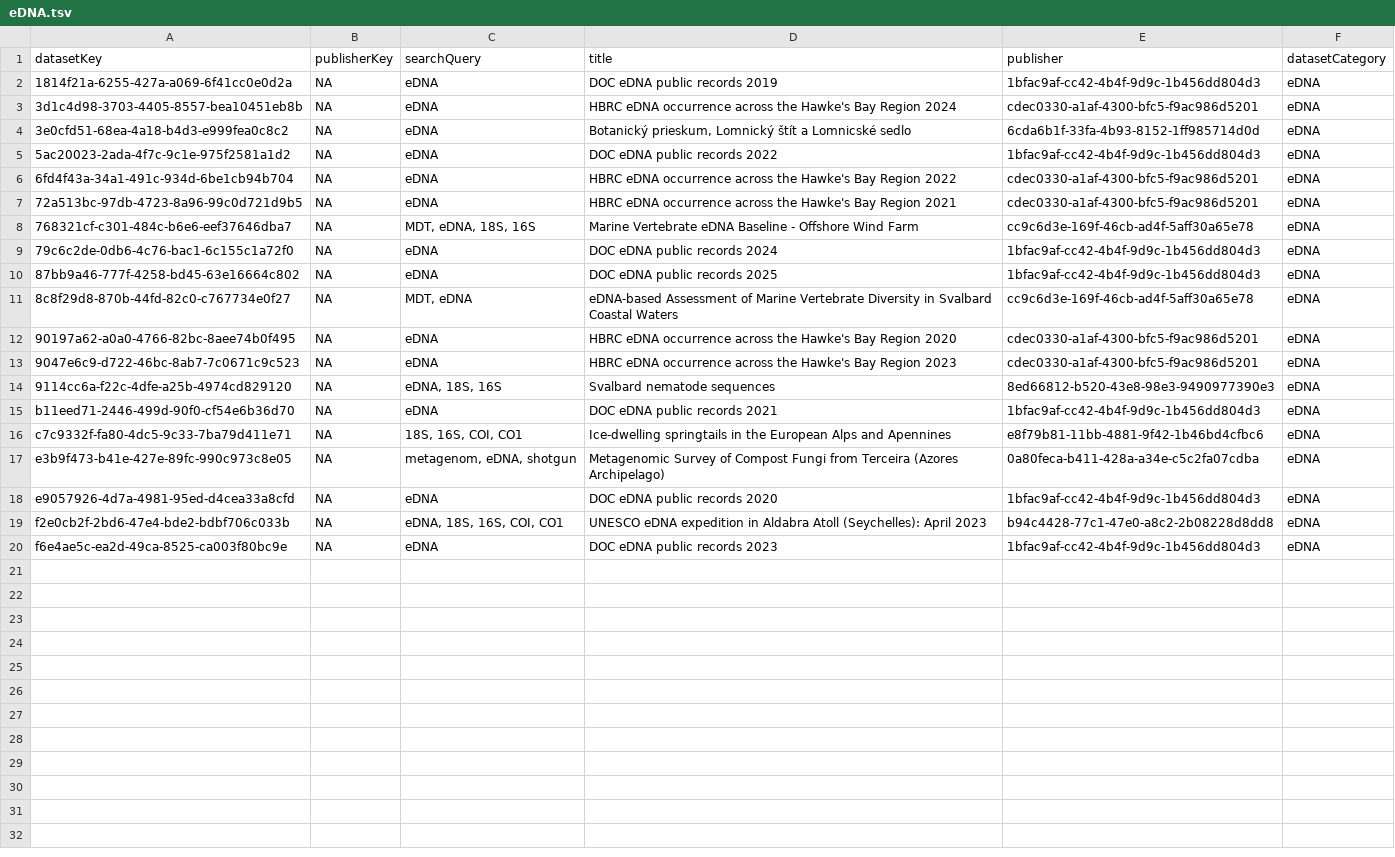
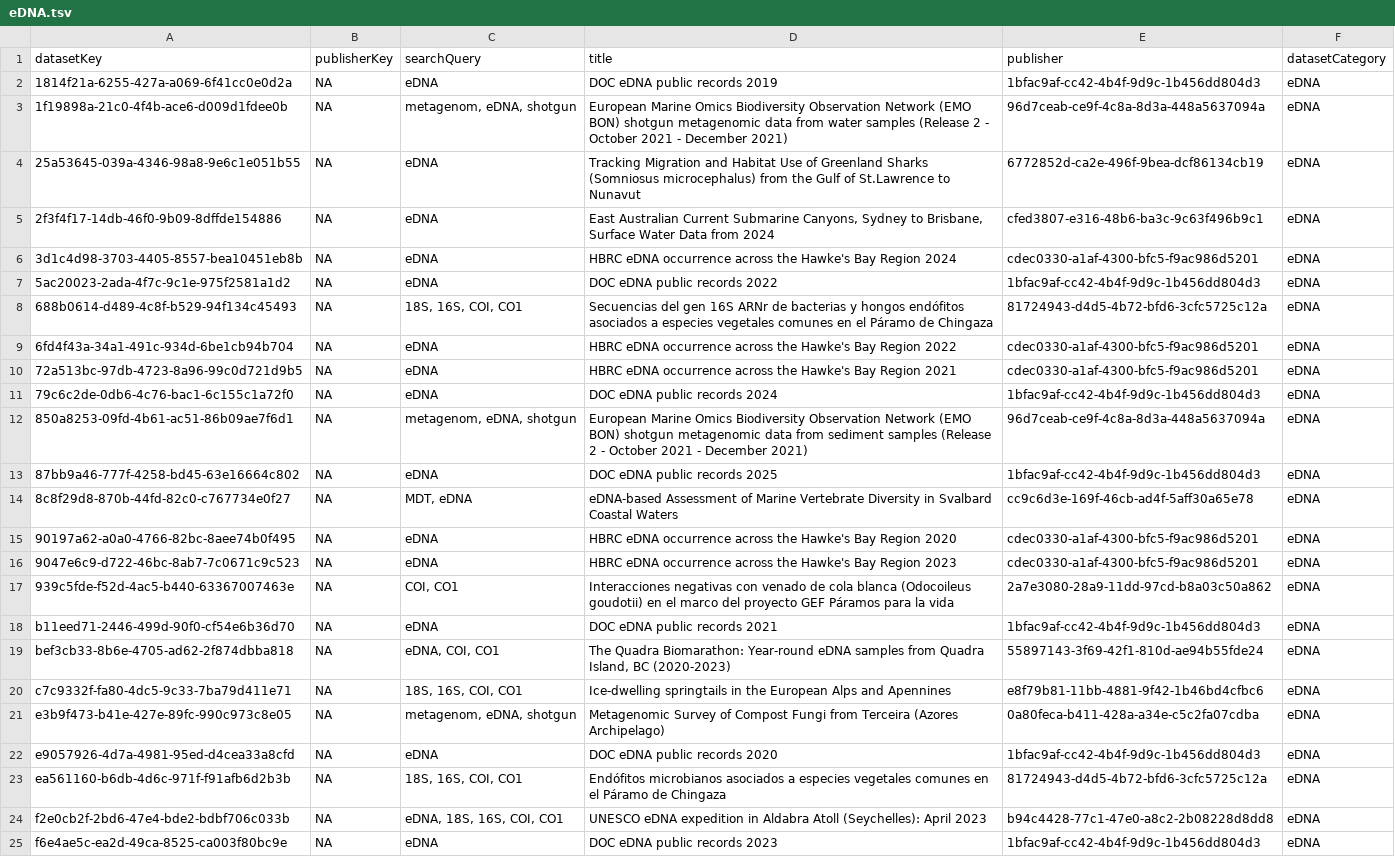
Before and after one commit to gbif/dataset-category-management, a TSV file: candidate-tsv/eDNA.tsv, drawn as a sheet.

```diff
--- a/candidate-tsv/eDNA.tsv
+++ b/candidate-tsv/eDNA.tsv
@@ -2,9 +2,12 @@ datasetKey	publisherKey	searchQuery	title	publisher	datasetCategory
 1814f21a-6255-427a-a069-6f41cc0e0d2a	NA	eDNA	DOC eDNA public records 2019	1bfac9af-cc42-4b4f-9d9c-1b456dd804d3	eDNA
+1f19898a-21c0-4f4b-ace6-d009d1fdee0b	NA	metagenom, eDNA, shotgun	European Marine Omics Biodiversity Observation Network (EMO BON) shotgun metagenomic data from water samples (Release 2 - October 2021 - December 2021)	96d7ceab-ce9f-4c8a-8d3a-448a5637094a	eDNA
+25a53645-039a-4346-98a8-9e6c1e051b55	NA	eDNA	Tracking Migration and Habitat Use of Greenland Sharks (Somniosus microcephalus) from the Gulf of St.Lawrence to Nunavut	6772852d-ca2e-496f-9bea-dcf86134cb19	eDNA
+2f3f4f17-14db-46f0-9b09-8dffde154886	NA	eDNA	East Australian Current Submarine Canyons, Sydney to Brisbane, Surface Water Data from 2024	cfed3807-e316-48b6-ba3c-9c63f496b9c1	eDNA
 3d1c4d98-3703-4405-8557-bea10451eb8b	NA	eDNA	HBRC eDNA occurrence across the Hawke's Bay Region 2024	cdec0330-a1af-4300-bfc5-f9ac986d5201	eDNA
-3e0cfd51-68ea-4a18-b4d3-e999fea0c8c2	NA	eDNA	Botanický prieskum, Lomnický štít a Lomnicské sedlo	6cda6b1f-33fa-4b93-8152-1ff985714d0d	eDNA
 5ac20023-2ada-4f7c-9c1e-975f2581a1d2	NA	eDNA	DOC eDNA public records 2022	1bfac9af-cc42-4b4f-9d9c-1b456dd804d3	eDNA
+688b0614-d489-4c8f-b529-94f134c45493	NA	18S, 16S, COI, CO1	Secuencias del gen 16S ARNr de bacterias y hongos endófitos asociados a especies vegetales comunes en el Páramo de Chingaza	81724943-d4d5-4b72-bfd6-3cfc5725c12a	eDNA
 6fd4f43a-34a1-491c-934d-6be1cb94b704	NA	eDNA	HBRC eDNA occurrence across the Hawke's Bay Region 2022	cdec0330-a1af-4300-bfc5-f9ac986d5201	eDNA
 72a513bc-97db-4723-8a96-99c0d721d9b5	NA	eDNA	HBRC eDNA occurrence across the Hawke's Bay Region 2021	cdec0330-a1af-4300-bfc5-f9ac986d5201	eDNA
-768321cf-c301-484c-b6e6-eef37646dba7	NA	MDT, eDNA, 18S, 16S	Marine Vertebrate eDNA Baseline - Offshore Wind Farm	cc9c6d3e-169f-46cb-ad4f-5aff30a65e78	eDNA
 79c6c2de-0db6-4c76-bac1-6c155c1a72f0	NA	eDNA	DOC eDNA public records 2024	1bfac9af-cc42-4b4f-9d9c-1b456dd804d3	eDNA
+850a8253-09fd-4b61-ac51-86b09ae7f6d1	NA	metagenom, eDNA, shotgun	European Marine Omics Biodiversity Observation Network (EMO BON) shotgun metagenomic data from sediment samples (Release 2 - October 2021 - December 2021)	96d7ceab-ce9f-4c8a-8d3a-448a5637094a	eDNA
 87bb9a46-777f-4258-bd45-63e16664c802	NA	eDNA	DOC eDNA public records 2025	1bfac9af-cc42-4b4f-9d9c-1b456dd804d3	eDNA
@@ -13,4 +16,5 @@ datasetKey	publisherKey	searchQuery	title	publisher	datasetCategory
 9047e6c9-d722-46bc-8ab7-7c0671c9c523	NA	eDNA	HBRC eDNA occurrence across the Hawke's Bay Region 2023	cdec0330-a1af-4300-bfc5-f9ac986d5201	eDNA
-9114cc6a-f22c-4dfe-a25b-4974cd829120	NA	eDNA, 18S, 16S	Svalbard nematode sequences	8ed66812-b520-43e8-98e3-9490977390e3	eDNA
+939c5fde-f52d-4ac5-b440-63367007463e	NA	COI, CO1	Interacciones negativas con venado de cola blanca (Odocoileus goudotii) en el marco del proyecto GEF Páramos para la vida	2a7e3080-28a9-11dd-97cd-b8a03c50a862	eDNA
 b11eed71-2446-499d-90f0-cf54e6b36d70	NA	eDNA	DOC eDNA public records 2021	1bfac9af-cc42-4b4f-9d9c-1b456dd804d3	eDNA
+bef3cb33-8b6e-4705-ad62-2f874dbba818	NA	eDNA, COI, CO1	The Quadra Biomarathon: Year-round eDNA samples from Quadra Island, BC (2020-2023)	55897143-3f69-42f1-810d-ae94b55fde24	eDNA
 c7c9332f-fa80-4dc5-9c33-7ba79d411e71	NA	18S, 16S, COI, CO1	Ice-dwelling springtails in the European Alps and Apennines	e8f79b81-11bb-4881-9f42-1b46bd4cfbc6	eDNA
@@ -18,2 +22,3 @@ e3b9f473-b41e-427e-89fc-990c973c8e05	NA	metagenom, eDNA, shotgun	Metagenomic Sur
 e9057926-4d7a-4981-95ed-d4cea33a8cfd	NA	eDNA	DOC eDNA public records 2020	1bfac9af-cc42-4b4f-9d9c-1b456dd804d3	eDNA
+ea561160-b6db-4d6c-971f-f91afb6d2b3b	NA	18S, 16S, COI, CO1	Endófitos microbianos asociados a especies vegetales comunes en el Páramo de Chingaza	81724943-d4d5-4b72-bfd6-3cfc5725c12a	eDNA
 f2e0cb2f-2bd6-47e4-bde2-bdbf706c033b	NA	eDNA, 18S, 16S, COI, CO1	UNESCO eDNA expedition in Aldabra Atoll (Seychelles): April 2023	b94c4428-77c1-47e0-a8c2-2b08228d8dd8	eDNA
```
Also changed, not shown: candidate-tsv/CitizenScience.tsv, candidate-tsv/Tracking.tsv, 2 other files.
